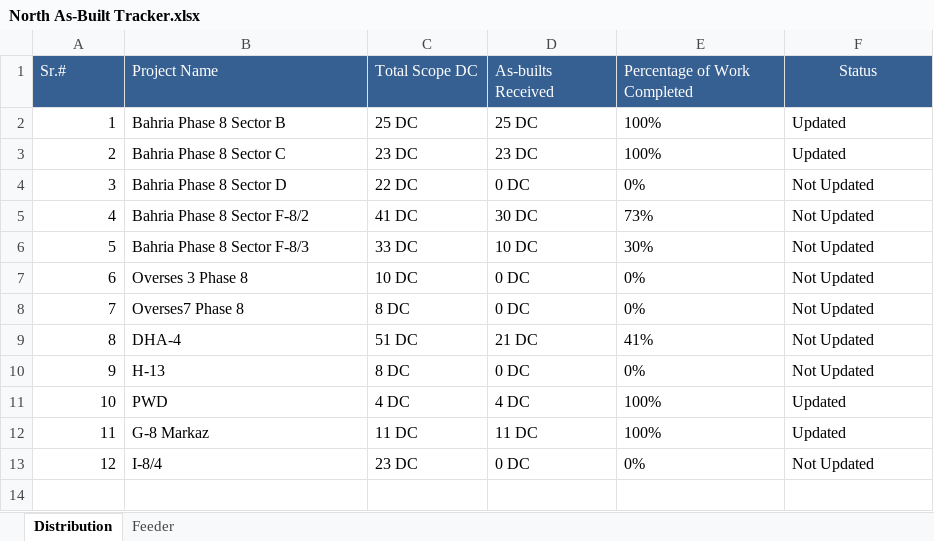
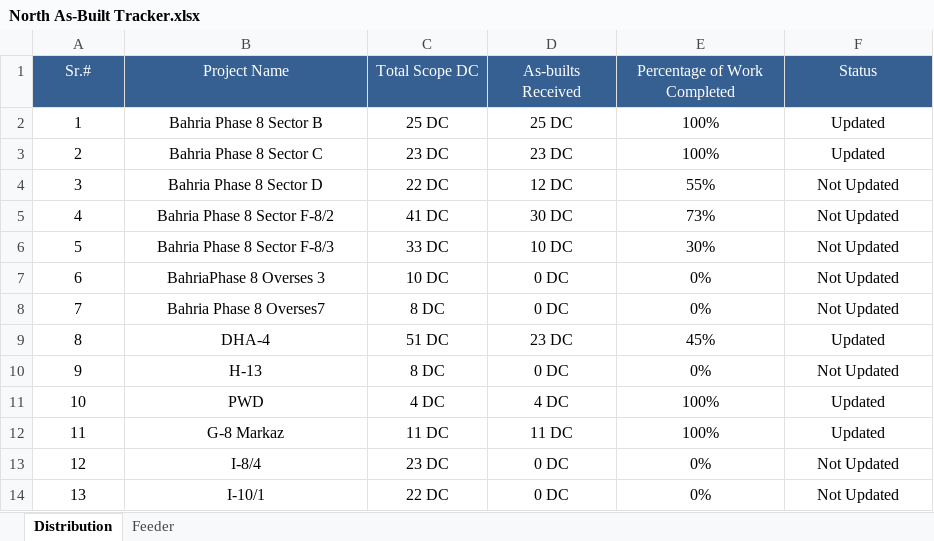
Before and after one commit to rajpoothasaan1725/Excel-DashBoard, an Excel workbook: North As-Built Tracker.xlsx, sheet Distribution, drawn as a sheet; values as stored, in another font and other column widths than the file's, no borders; the diff names each change by its address in the sheet, - before the commit and + after, or states it on an @@ line.

Commit message:
Add files via upload

```diff
--- a/North As-Built Tracker.xlsx (sheet Distribution)
+++ b/North As-Built Tracker.xlsx (sheet Distribution)
-A1:E1 alignment: left
+A1:E1 alignment: center
-A2:A13 alignment: right
+A2:A13 alignment: center
-B2:F13 alignment: left
+B2:F13 alignment: center
-D4 (As-builts Received): 0 DC
+D4 (As-builts Received): 12 DC
-E4 (Percentage of Work Completed): 0%
+E4 (Percentage of Work Completed): 55%
-B7 (Project Name): Overses 3 Phase 8
+B7 (Project Name): BahriaPhase 8 Overses 3
-B8 (Project Name): Overses7 Phase 8
+B8 (Project Name): Bahria Phase 8 Overses7
-D9 (As-builts Received): 21 DC
+D9 (As-builts Received): 23 DC
-E9 (Percentage of Work Completed): 41%
+E9 (Percentage of Work Completed): 45%
-F9 (Status): Not Updated
+F9 (Status): Updated
+row 14: 13 | I-10/1 | 22 DC | 0 DC | 0% | Not Updated
```
Also changed, not shown: sheet Feeder.
